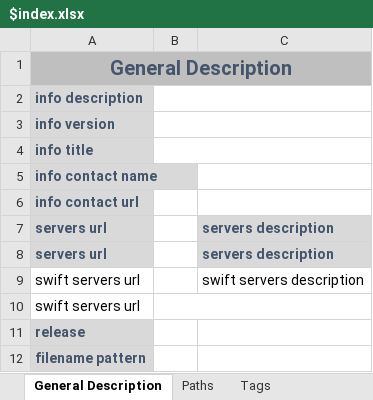
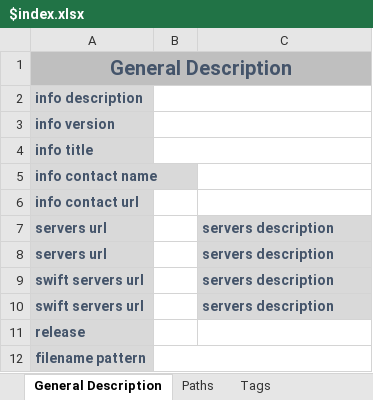
Before and after one commit to cernutog/oasis, an Excel workbook: Templates Master/$index.xlsx, sheet General Description, drawn as a sheet; values as stored, in another font and other column widths than the file's, no borders; the diff names each change by its address in the sheet, - before the commit and + after, or states it on an @@ line.

```diff
--- a/Templates Master/$index.xlsx (sheet General Description)
+++ b/Templates Master/$index.xlsx (sheet General Description)
@@ A9:A10 fill: none → #D9D9D9, bold: off → on, text colour: black → #44546A @@
-C9: swift servers description
+C9: servers description
-C9:C10 fill: none
+C9:C10 fill: #D9D9D9
@@ C9 bold: off → on, text colour: black → #44546A @@
-B10:C10 merged
-C10: (empty)
+C10: servers description
+B12:C12 merged
```
Also changed, not shown: 20 other files.
